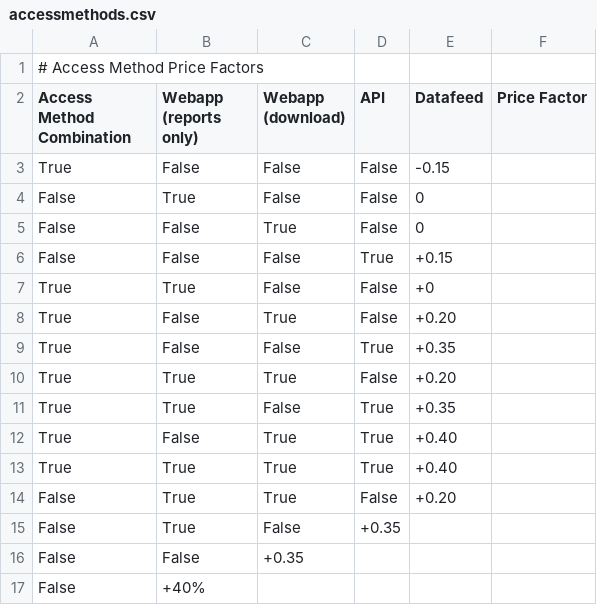
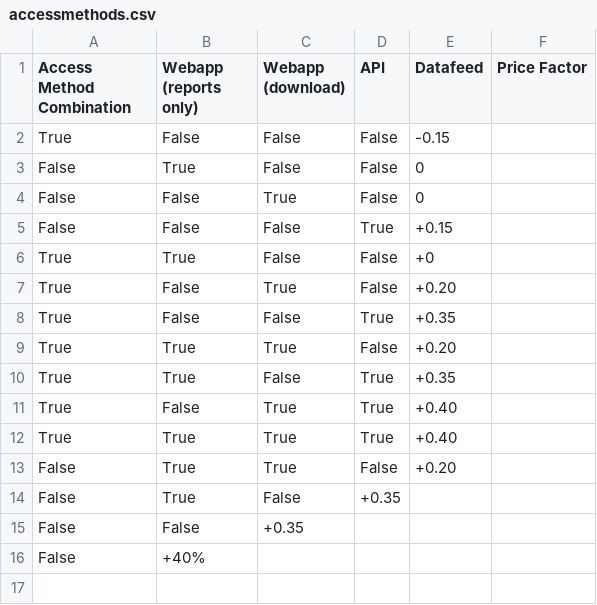
Before and after one commit to bkrusche/pricing, a CSV file: accessmethods.csv, drawn as a sheet; the diff names each change by its address in the sheet, - before the commit and + after, or states it on an @@ line.

Commit message:
Update accessmethods.csv

```diff
--- a/accessmethods.csv
+++ b/accessmethods.csv
-row 1: # Access Method Price Factors
```
